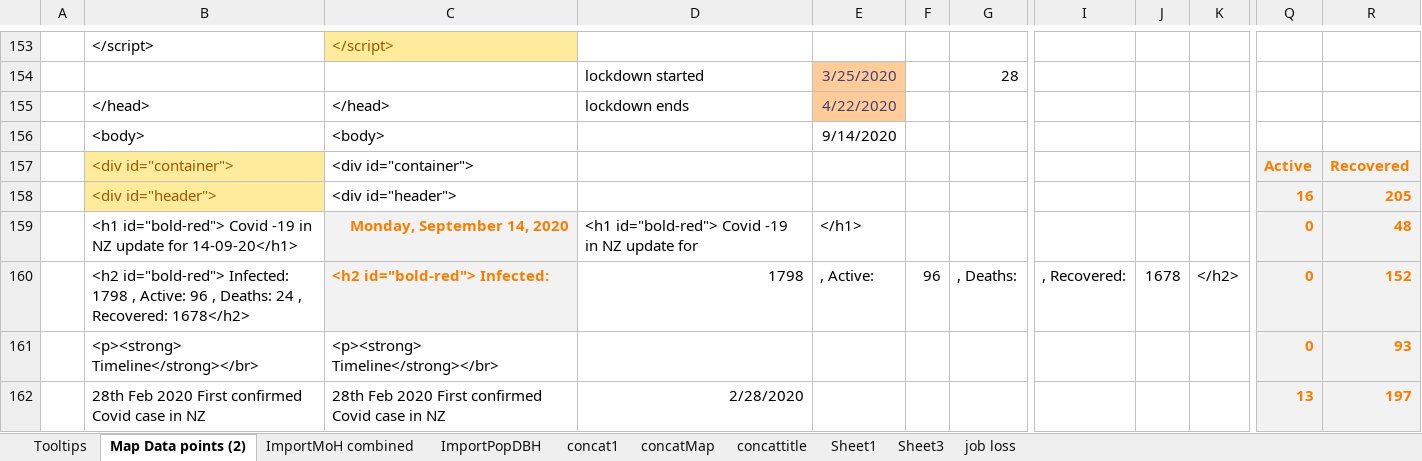
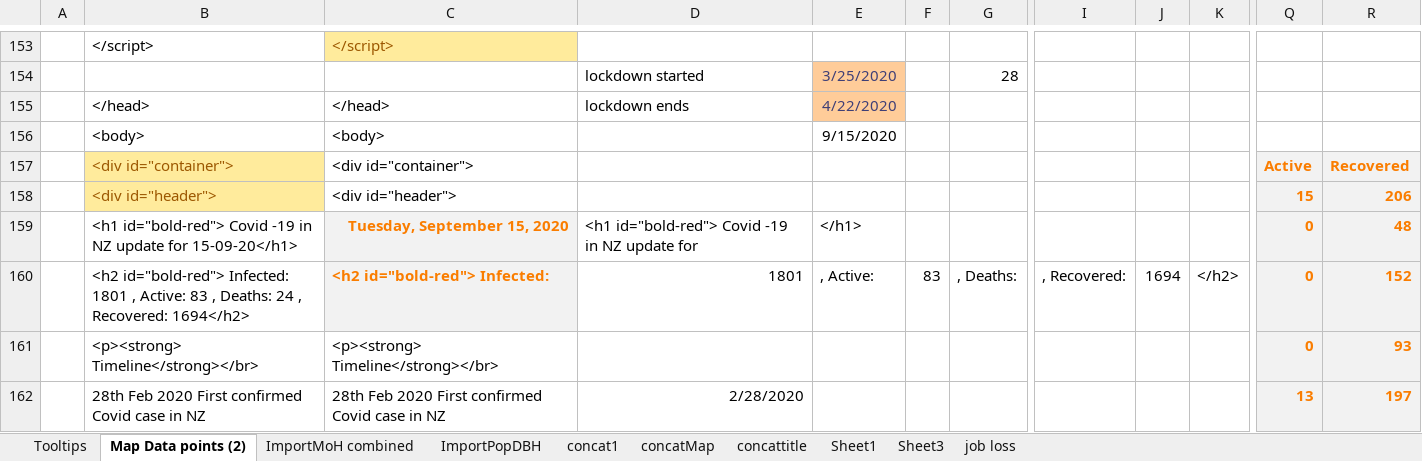
Before and after one commit to drakemax/TestGraphPage, an Excel workbook: NZMoH20200817.xlsx, sheet Map Data points (2), drawn as a sheet; only a part is shown, gaps mark what is left out; values as stored, in another font and other column widths than the file's, no borders; the diff covers the shown part only; the diff names each change by its address in the sheet, - before the commit and + after, or states it on an @@ line.

```diff
--- a/NZMoH20200817.xlsx (sheet Map Data points (2))
+++ b/NZMoH20200817.xlsx (sheet Map Data points (2))
-E156: 9/14/2020
+E156: 9/15/2020
-Q158: 16
+Q158: 15
-R158: 205
+R158: 206
-B159: …update for 14-09-20</h1>
+B159: …update for 15-09-20</h1>
-C159: Monday, September 14, 2020
+C159: Tuesday, September 15, 2020
-B160: …id="bold-red"> Infected: 1798 , Active: 96 , Deaths: 24 , Recovered: 1678</h2>
+B160: …id="bold-red"> Infected: 1801 , Active: 83 , Deaths: 24 , Recovered: 1694</h2>
-D160: 1798
+D160: 1801
-F160: 96
+F160: 83
-J160: 1678
+J160: 1694
```
Also changed, not shown: 86 edited cells elsewhere in this sheet, sheet ImportMoH combined, sheet Tooltips, 1 other file.
